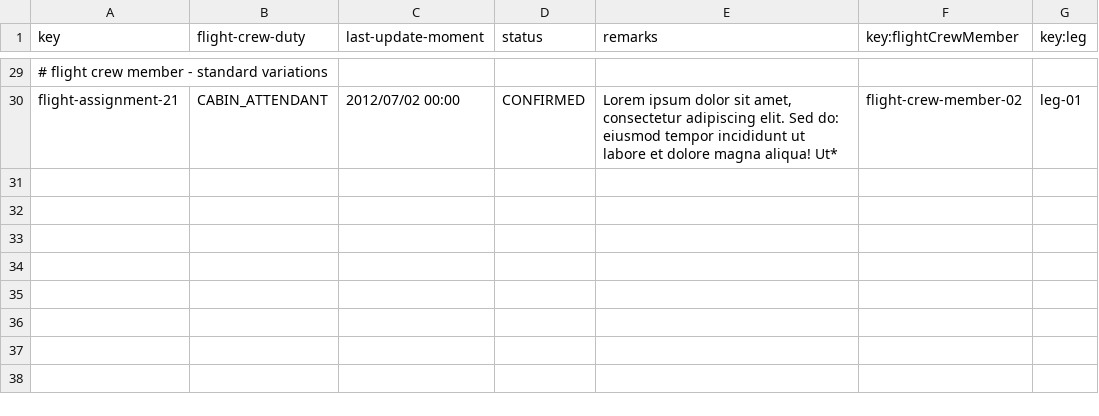
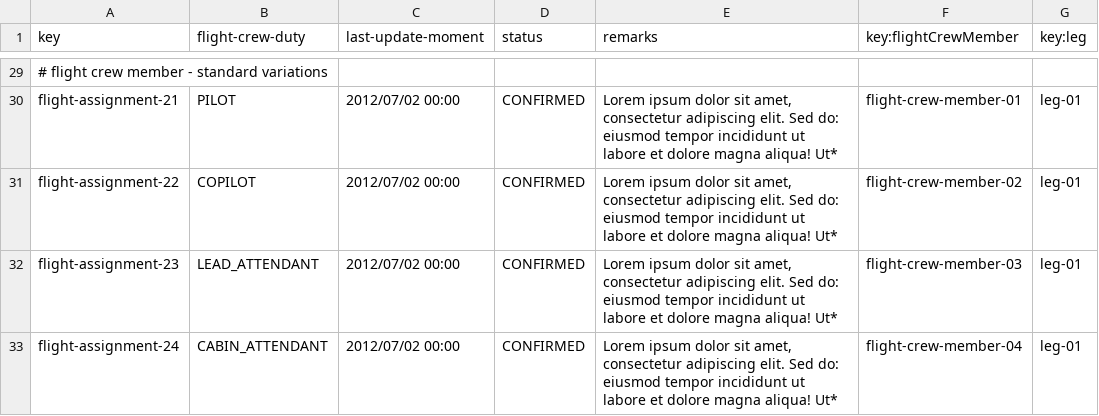
Before and after one commit to DP2-C1-037/Acme-ANS-D04, a CSV file: src/main/resources/WEB-INF/data/sample/flight-assignment.csv, drawn as a sheet; only a part is shown, gaps mark what is left out; the diff covers the shown part only; the diff names each change by its address in the sheet, - before the commit and + after, or states it on an @@ line.

```diff
--- a/src/main/resources/WEB-INF/data/sample/flight-assignment.csv
+++ b/src/main/resources/WEB-INF/data/sample/flight-assignment.csv
-B30 (flight-crew-duty): CABIN_ATTENDANT
+B30 (flight-crew-duty): PILOT
-F30 (key:flightCrewMember): flight-crew-member-02
+F30 (key:flightCrewMember): flight-crew-member-01
+row 31: flight-assignment-22 | COPILOT | 2012/07/02 00:00 | CONFIRMED | Lorem ipsum dolor sit amet, consectetur adipiscing elit. Sed do: eiusmod tempor incididunt ut labore et dolore magna aliqua! Ut* | flight-crew-member-02 | leg-01
+row 32: flight-assignment-23 | LEAD_ATTENDANT | 2012/07/02 00:00 | CONFIRMED | Lorem ipsum dolor sit amet, consectetur adipiscing elit. Sed do: eiusmod tempor incididunt ut labore et dolore magna aliqua! Ut* | flight-crew-member-03 | leg-01
+row 33: flight-assignment-24 | CABIN_ATTENDANT | 2012/07/02 00:00 | CONFIRMED | Lorem ipsum dolor sit amet, consectetur adipiscing elit. Sed do: eiusmod tempor incididunt ut labore et dolore magna aliqua! Ut* | flight-crew-member-04 | leg-01
```
Also changed, not shown: 21 edited cells elsewhere in this file, src/main/resources/WEB-INF/data/sample/flight-crew-member.csv, src/main/resources/WEB-INF/data/sample/user-account.csv.
